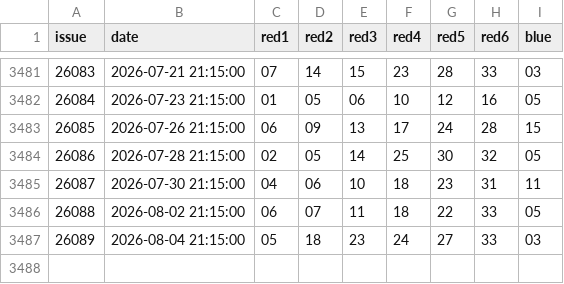
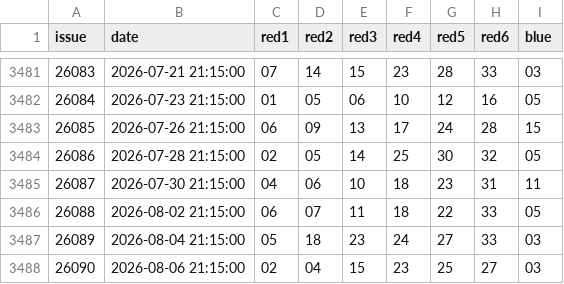
Before and after one commit to calvinxxw/bicolor, a CSV file: ml_training/ssq_data.csv, drawn as a sheet; only a part is shown, gaps mark what is left out.

```diff
--- a/ml_training/ssq_data.csv
+++ b/ml_training/ssq_data.csv
@@ -3487 +3487,2 @@ issue,date,red1,red2,red3,red4,red5,red6,blue
 26089,2026-08-04 21:15:00,05,18,23,24,27,33,03
+26090,2026-08-06 21:15:00,02,04,15,23,25,27,03
```
